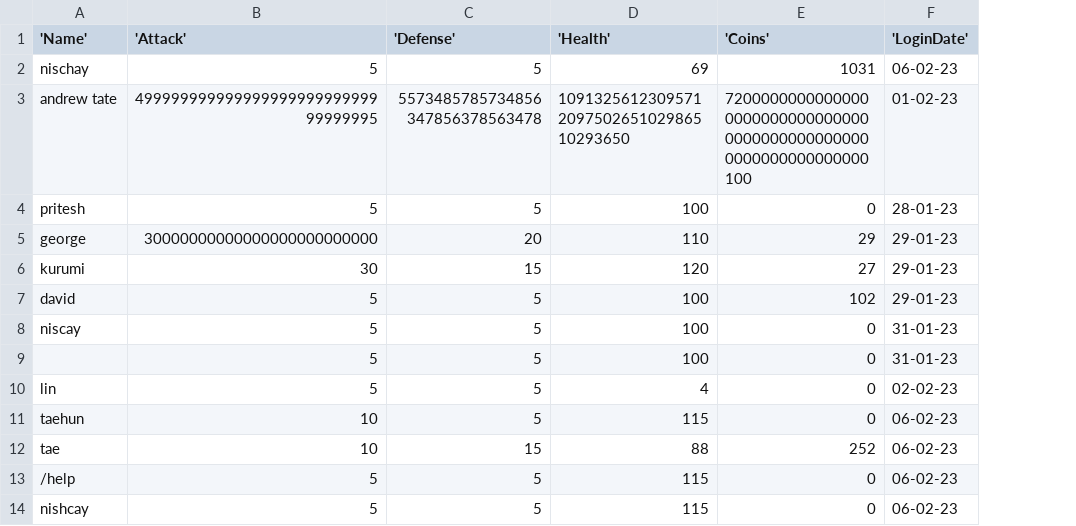
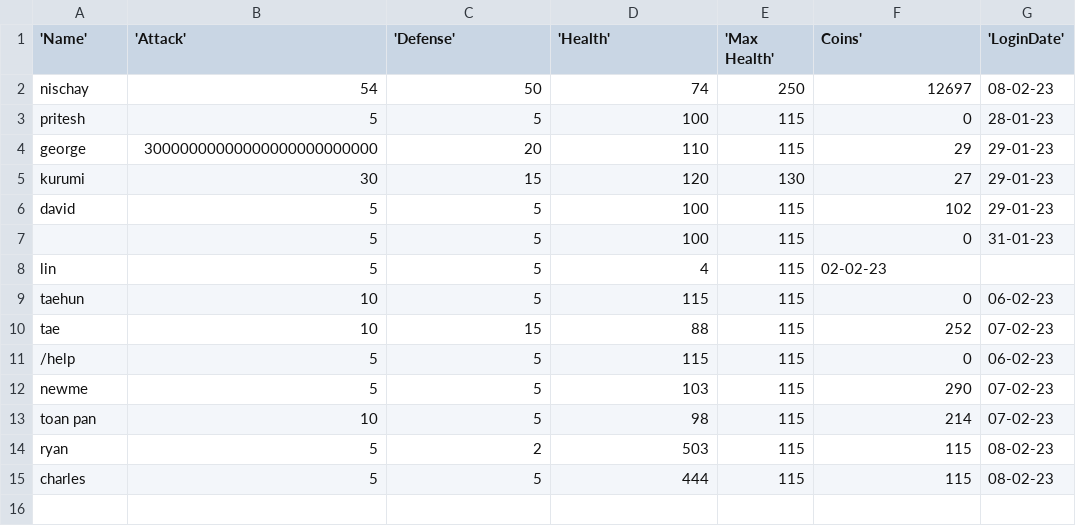
Before and after one commit to Spirit4449/RaidVillagersGame, a CSV file: database.csv, drawn as a sheet; removed rows and columns are numbered as before the commit, all else as after; the diff names each change by its address in the sheet, - before the commit and + after, or states it on an @@ line.

```diff
--- a/database.csv
+++ b/database.csv
+column E ('Max Health'), rows 2-11: 250 | 115 | 115 | 130 | 115 | 115 | 115 | 115 | 115 | 115
-F1: 'Coins'
+F1: Coins'
-B2 ('Attack'): 5
+B2 ('Attack'): 54
-C2 ('Defense'): 5
+C2 ('Defense'): 50
-D2 ('Health'): 69
+D2 ('Health'): 74
-F2 (Coins'): 1031
+F2 (Coins'): 12697
-G2 ('LoginDate'): 06-02-23
+G2 ('LoginDate'): 08-02-23
-row 3: andrew tate | 49999999999999999999999999999999995 | 5573485785734856347856378563478 | 1091325612309571209750265102986510293650 | 7200000000000000000000000000000000000000000000000000000000000000100 | 01-02-23
-row 8: niscay | 5 | 5 | 100 | 0 | 31-01-23
-F8 (Coins'): 0
+F8 (Coins'): 02-02-23
-G8 ('LoginDate'): 02-02-23
+G8 ('LoginDate'): (empty)
-G10 ('LoginDate'): 06-02-23
+G10 ('LoginDate'): 07-02-23
-row 14: nishcay | 5 | 5 | 115 | 0 | 06-02-23
+row 12: newme | 5 | 5 | 103 | 115 | 290 | 07-02-23
+row 13: toan pan | 10 | 5 | 98 | 115 | 214 | 07-02-23
+row 14: ryan | 5 | 2 | 503 | 115 | 115 | 08-02-23
+row 15: charles | 5 | 5 | 444 | 115 | 115 | 08-02-23
```
Also changed, not shown: 4 other files.
